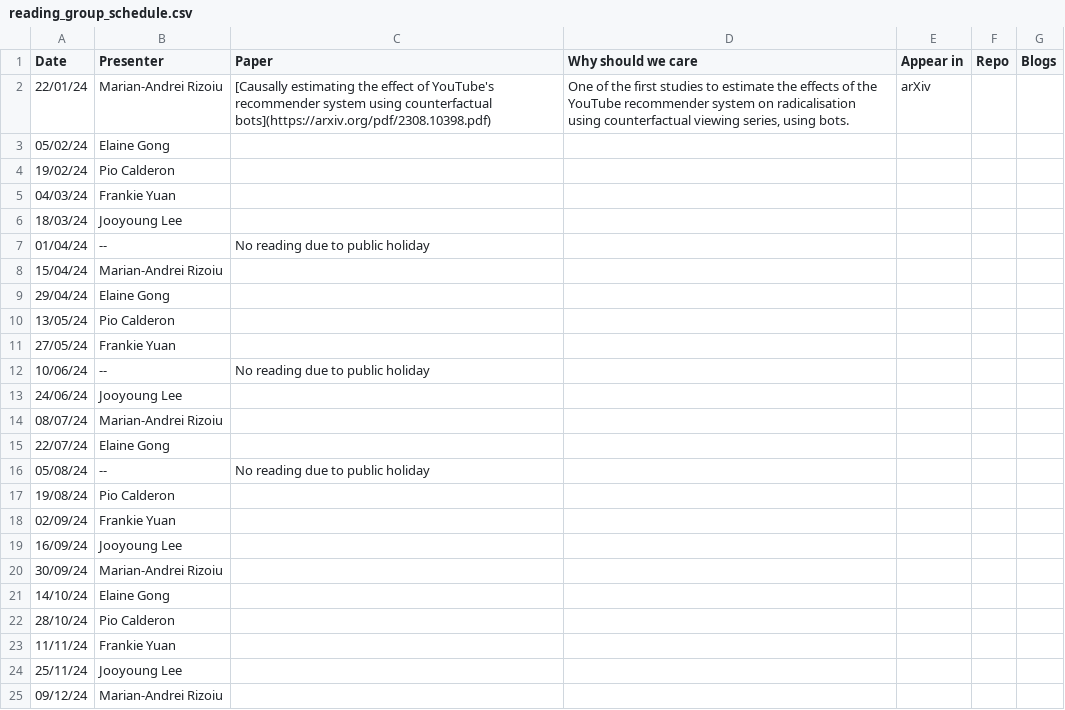
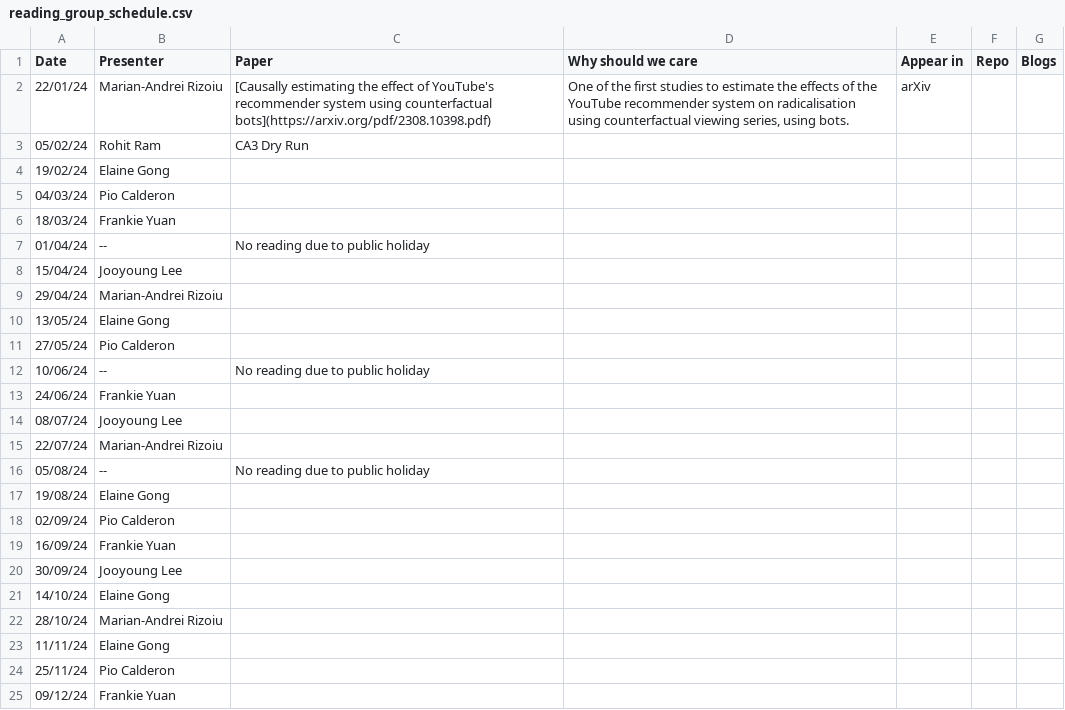
Before and after one commit to behavioral-ds/behavioral-ds.github.io, a CSV file: reading/reading_group_schedule.csv, drawn as a sheet.

```diff
--- a/reading/reading_group_schedule.csv
+++ b/reading/reading_group_schedule.csv
@@ -2,24 +2,24 @@ Date,Presenter,Paper,Why should we care,Appear in,Repo,Blogs
 22/01/24,Marian-Andrei Rizoiu,[Causally estimating the effect of YouTube's recommender system using counterfactual bots](https://arxiv.org/pdf/2308.10398.pdf),"One of the first studies to estimate the effects of the YouTube recommender system on radicalisation using counterfactual viewing series, using bots.",arXiv,,
-05/02/24,Elaine Gong,,,,,
-19/02/24,Pio Calderon,,,,,
-04/03/24,Frankie Yuan,,,,,
-18/03/24,Jooyoung Lee,,,,,
+05/02/24,Rohit Ram,CA3 Dry Run,,,,
+19/02/24,Elaine Gong,,,,,
+04/03/24,Pio Calderon,,,,,
+18/03/24,Frankie Yuan,,,,,
 01/04/24,--,No reading due to public holiday,,,,
-15/04/24,Marian-Andrei Rizoiu,,,,,
-29/04/24,Elaine Gong,,,,,
-13/05/24,Pio Calderon,,,,,
-27/05/24,Frankie Yuan,,,,,
+15/04/24,Jooyoung Lee,,,,,
+29/04/24,Marian-Andrei Rizoiu,,,,,
+13/05/24,Elaine Gong,,,,,
+27/05/24,Pio Calderon,,,,,
 10/06/24,--,No reading due to public holiday,,,,
-24/06/24,Jooyoung Lee,,,,,
-08/07/24,Marian-Andrei Rizoiu,,,,,
-22/07/24,Elaine Gong,,,,,
+24/06/24,Frankie Yuan,,,,,
+08/07/24,Jooyoung Lee,,,,,
+22/07/24,Marian-Andrei Rizoiu,,,,,
 05/08/24,--,No reading due to public holiday,,,,
-19/08/24,Pio Calderon,,,,,
-02/09/24,Frankie Yuan,,,,,
-16/09/24,Jooyoung Lee,,,,,
-30/09/24,Marian-Andrei Rizoiu,,,,,
+19/08/24,Elaine Gong,,,,,
+02/09/24,Pio Calderon,,,,,
+16/09/24,Frankie Yuan,,,,,
+30/09/24,Jooyoung Lee,,,,,
 14/10/24,Elaine Gong,,,,,
-28/10/24,Pio Calderon,,,,,
-11/11/24,Frankie Yuan,,,,,
-25/11/24,Jooyoung Lee,,,,,
-09/12/24,Marian-Andrei Rizoiu,,,,,
+28/10/24,Marian-Andrei Rizoiu,,,,,
+11/11/24,Elaine Gong,,,,,
+25/11/24,Pio Calderon,,,,,
+09/12/24,Frankie Yuan,,,,,
```
Also changed, not shown: 1 other file.
